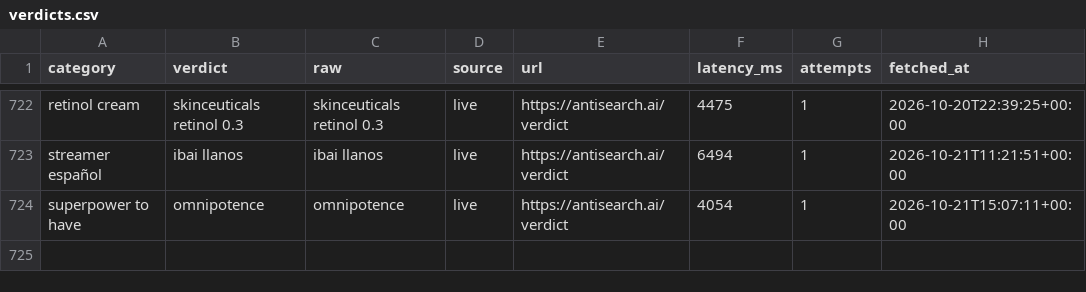
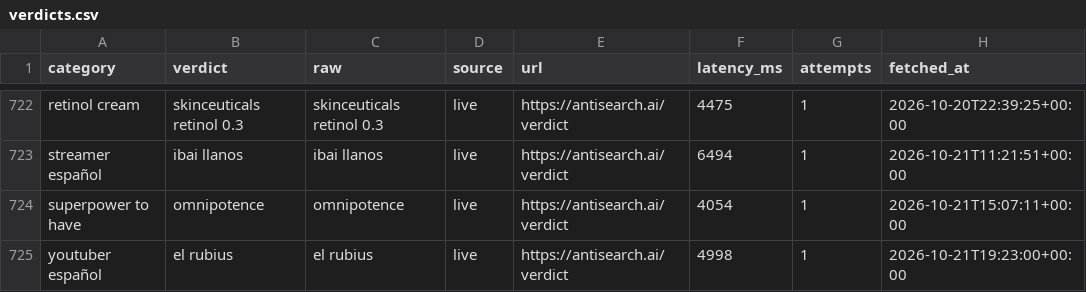
Before and after one commit to everfields/antisearch-automation, a CSV file: verdicts.csv, drawn as a sheet; only a part is shown, gaps mark what is left out.

```diff
--- a/verdicts.csv
+++ b/verdicts.csv
@@ -724 +724,2 @@ streamer español,ibai llanos,ibai llanos,live,https://antisearch.ai/verdict,649
 superpower to have,omnipotence,omnipotence,live,https://antisearch.ai/verdict,4054,1,2026-10-21T15:07:11+00:00
+youtuber español,el rubius,el rubius,live,https://antisearch.ai/verdict,4998,1,2026-10-21T19:23:00+00:00
```
Also changed, not shown: posts.csv, 1 other file.
